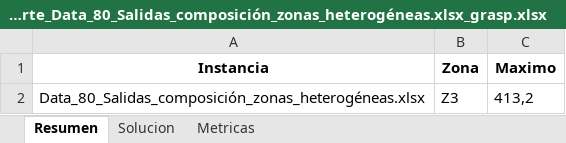
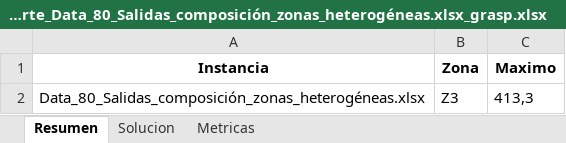
Before and after one commit to Gandata/PTL_Entrega1, an Excel workbook: Reportes/Reporte_Data_80_Salidas_composición_zonas_heterogéneas.xlsx_grasp.xlsx, sheet Resumen, drawn as a sheet; values as stored, in another font and other column widths than the file's, no borders; the diff names each change by its address in the sheet, - before the commit and + after, or states it on an @@ line.

```diff
--- a/Reportes/Reporte_Data_80_Salidas_composición_zonas_heterogéneas.xlsx_grasp.xlsx (sheet Resumen)
+++ b/Reportes/Reporte_Data_80_Salidas_composición_zonas_heterogéneas.xlsx_grasp.xlsx (sheet Resumen)
-C2 (Maximo): 413,2
+C2 (Maximo): 413,3
```
Also changed, not shown: sheet Solucion, sheet Metricas, Reportes/Reporte_Data_40_Salidas_composición_zonas_heterogéneas.xlsx_grasp.xlsx, Reportes/Reporte_Data_40_Salidas_composición_zonas_heterogéneas.xlsx_greedy.xlsx, 25 other files.
